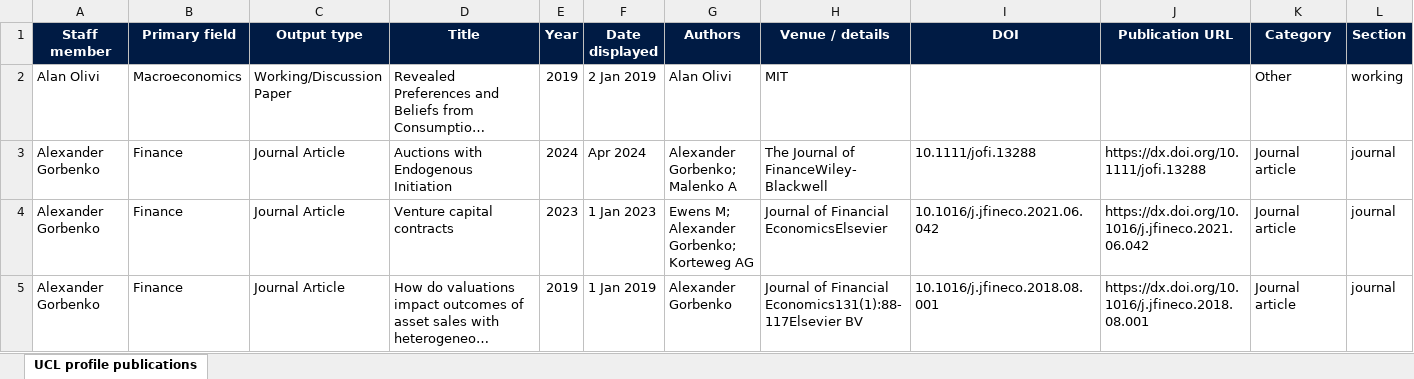
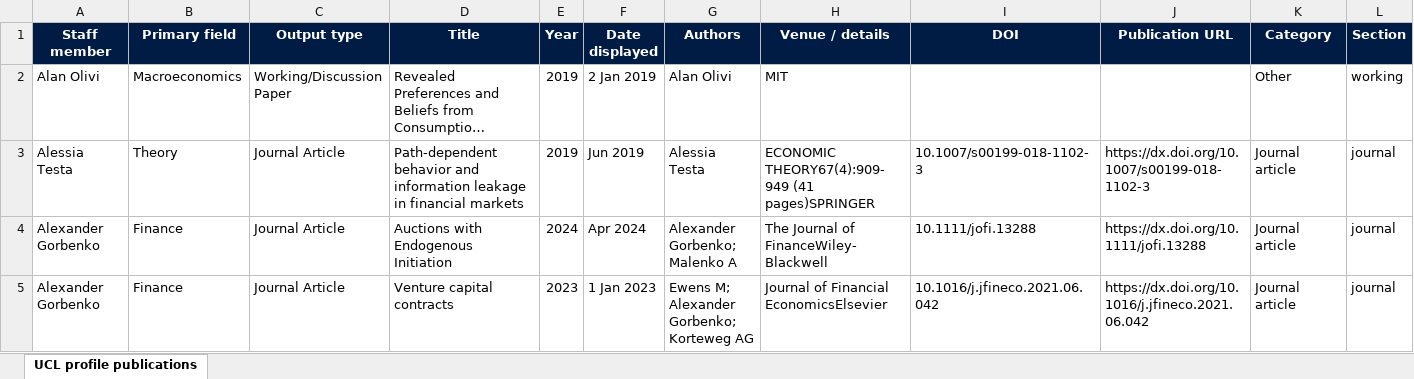
Before and after one commit to UCL/UCL-Economics-Research, an Excel workbook: outputs/01a0719b-f374-7590-b5ae-261ff64e352b/publications_ucl_profile.xlsx, sheet UCL profile publications, drawn as a sheet; only a part is shown; the shorter side is filled out with more unchanged rows; long unchanged cells end in …; values as stored, in another font and other column widths than the file's, no borders; conditional formats and table styles not drawn; rows hold the shown columns only; the diff names each change by its address in the sheet, - before the commit and + after, or states it on an @@ line.

```diff
--- a/outputs/01a0719b-f374-7590-b5ae-261ff64e352b/publications_ucl_profile.xlsx (sheet UCL profile publications)
+++ b/outputs/01a0719b-f374-7590-b5ae-261ff64e352b/publications_ucl_profile.xlsx (sheet UCL profile publications)
+row 3: Alessia Testa | Theory | Journal Article | Path-dependent behavior and information leakage in financial markets | 2019 | Jun 2019 | Alessia Testa | ECONOMIC THEORY67(4):909-949 (41 pages)SPRINGER | 10.1007/s00199-018-1102-3 | https://dx.doi.org/10.1007/s00199-018-1102-3 | Journal article | journal
```
Also changed, not shown: outputs/01a0719b-f374-7590-b5ae-261ff64e352b/research-staff.xlsx, outputs/01a0719b-f374-7590-b5ae-261ff64e352b/working_papers.xlsx, 20 other files.
